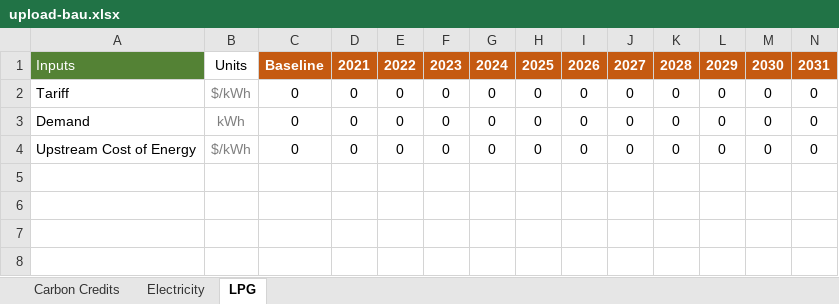
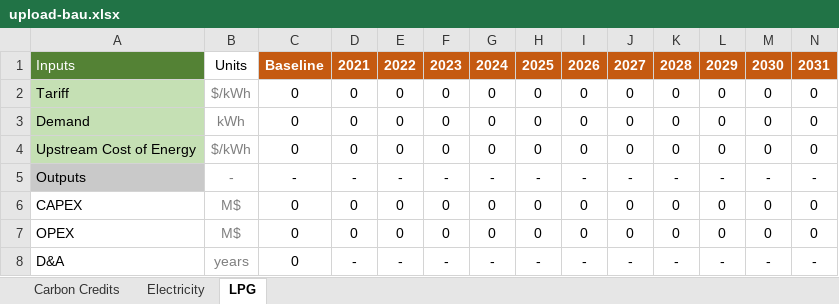
Before and after one commit to Almudenagarrido/CC-WBT-AI, an Excel workbook: backend/{templates}/upload-bau.xlsx, sheet LPG, drawn as a sheet; only a part is shown; values as stored, in another font and other column widths than the file's, no borders; rows hold the shown columns only; the diff names each change by its address in the sheet, - before the commit and + after, or states it on an @@ line.

Commit message:
Extended BAU model functionality and improved backend formula handling
- Updated BAU upload template to include tariff, demand, upstream cost, CAPEX, OPEX, and D&A, allowing comparison with other models.

- Added "Technoeconomic Inputs" section and CAPEX calculation view for BAU in the platform, alongside the carbon credits section.

- Refactored backend (main.py, Uvicorn) to support new BAU data structure.

- Improved ExcelFormulaEngine: fixed dictionary key expansion logic to correctly substitute repeated {fuel} or {fuels} tokens, increasing robustness and consistency.

- Advanced backend formula development in formulas_map.json.

```diff
--- a/backend/{templates}/upload-bau.xlsx (sheet LPG)
+++ b/backend/{templates}/upload-bau.xlsx (sheet LPG)
-A2:A4 fill: none
+A2:A4 fill: #C5E0B4
+row 5: Outputs | - | - | - | - | - | - | - | - | - | - | - | - | -
+row 6: CAPEX | M$ | 0 | 0 | 0 | 0 | 0 | 0 | 0 | 0 | 0 | 0 | 0 | 0
+row 7: OPEX | M$ | 0 | 0 | 0 | 0 | 0 | 0 | 0 | 0 | 0 | 0 | 0 | 0
+row 8: D&A | years | 0 | - | - | - | - | - | - | - | - | - | - | -
```
Also changed, not shown: sheet Electricity, backend/{templates}/upload-{model}.xlsx, 8 other files.
